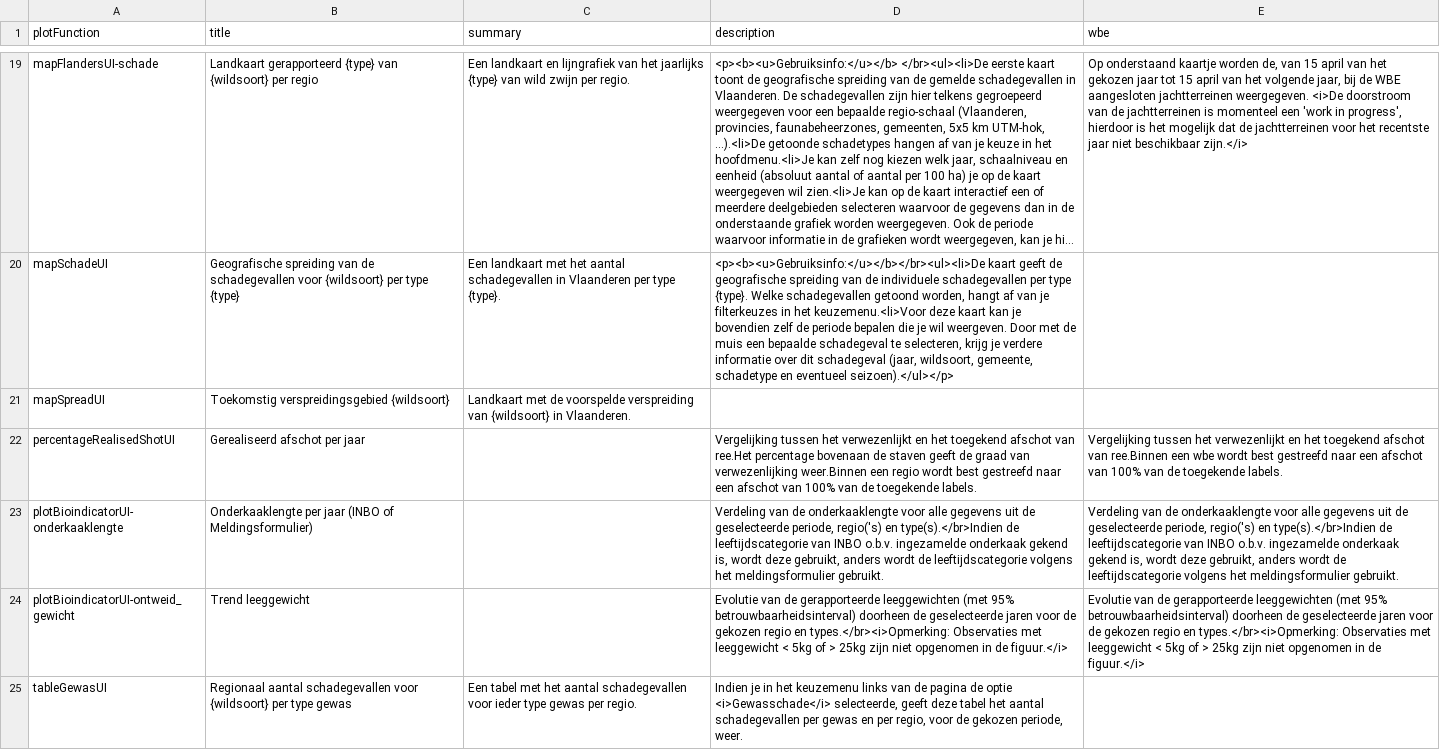
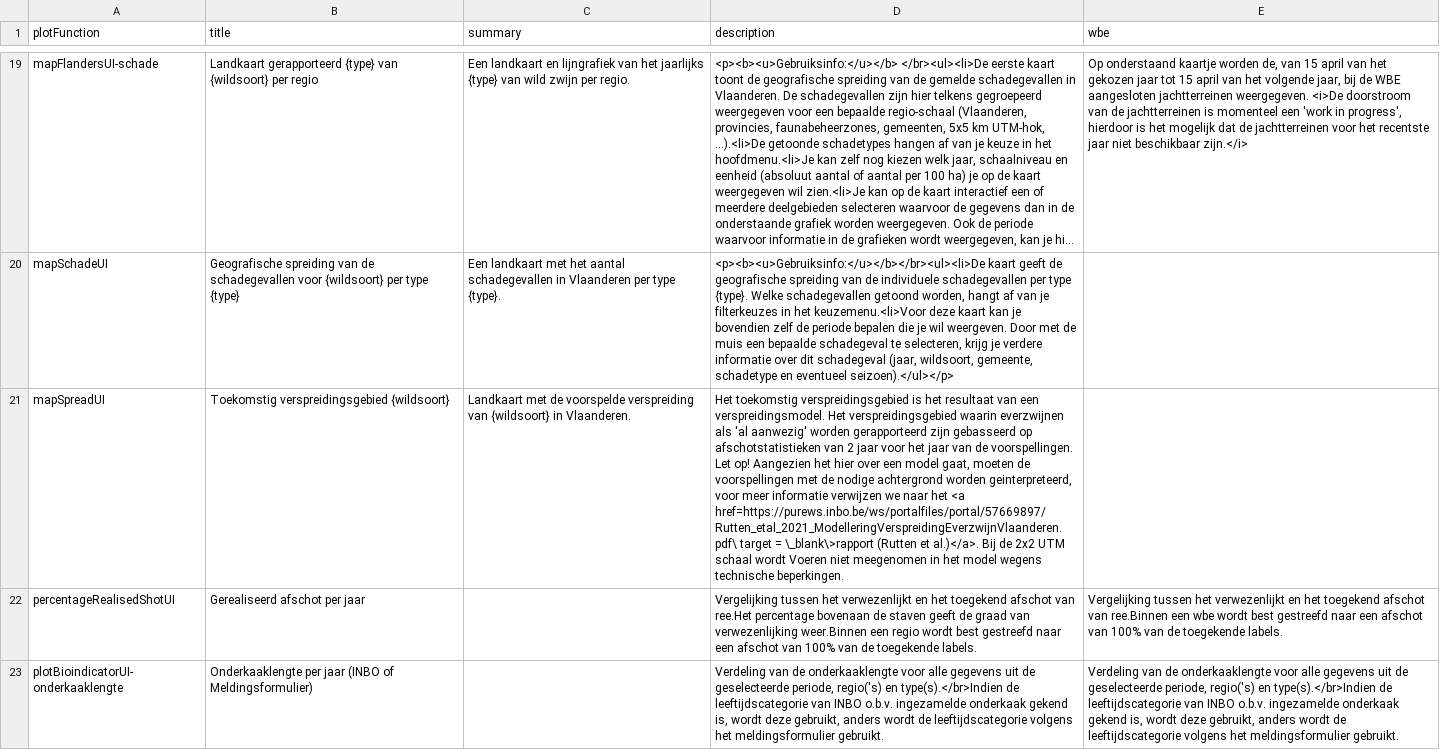
Before and after one commit to inbo/reporting-rshiny-grofwildjacht, a CSV file: reporting-grofwild/inst/extdata/uiText.csv, drawn as a sheet; only a part is shown, gaps mark what is left out; the shorter side is filled out with more unchanged rows; long unchanged cells end in …; the diff names each change by its address in the sheet, - before the commit and + after, or states it on an @@ line.

Commit message:
fix #544 - update tekst toek verspreiding

```diff
--- a/reporting-grofwild/inst/extdata/uiText.csv
+++ b/reporting-grofwild/inst/extdata/uiText.csv
-D21 (description): (empty)
+D21 (description): Het toekomstig verspreidingsgebied is het resultaat van een verspreidingsmodel. Het verspreidingsgebied waarin everzwijnen als 'al aanwezig' worden gerapporteerd zijn gebasseerd op afschotstatistieken van 2 jaar voor het jaar van de voorspellingen. Let op! Aangezien het hier over een model gaat, moeten de voorspellingen met de nodige achtergrond worden geinterpreteerd, voor meer informatie verwijzen we naar het <a href=https://purews.inbo.be/ws/portalfiles/portal/57669897/Rutten_etal_2021_ModelleringVerspreidingEverzwijnVlaanderen.pdf\ target = \_blank\>rapport (Rutten et al.)</a>. Bij de 2x2 UTM schaal wordt Voeren niet meegenomen in het model wegens technische beperkingen.
```
